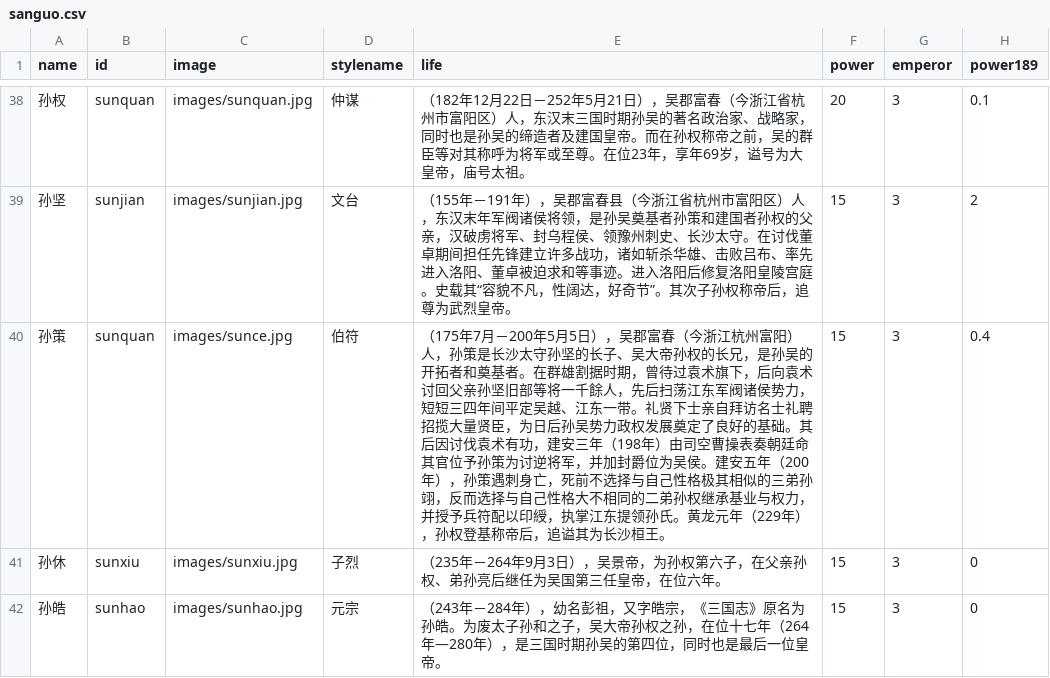
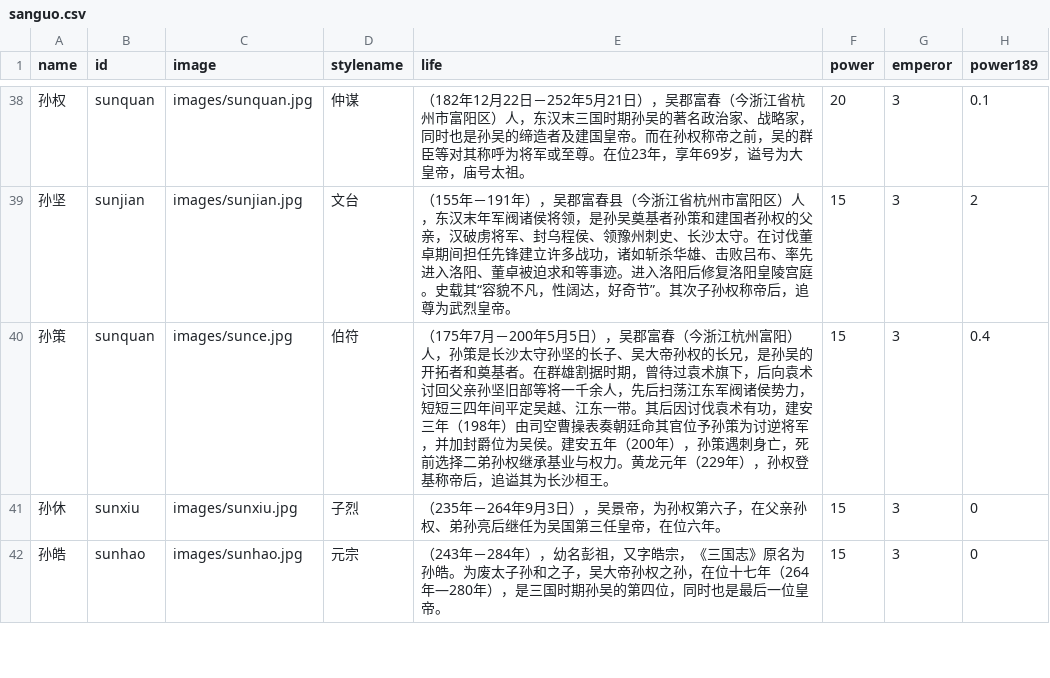
Before and after one commit to jianzhousong/sanguobubbles, a CSV file: sanguo.csv, drawn as a sheet; only a part is shown, gaps mark what is left out; the diff covers the shown part only; the diff names each change by its address in the sheet, - before the commit and + after, or states it on an @@ line.

```diff
--- a/sanguo.csv
+++ b/sanguo.csv
-E40 (life): …等将一千餘人，先后扫荡江东军阀诸侯势力，短短三四年间平定吴越、江东一带。礼贤下士亲自拜访名士礼聘招揽大量贤臣，为日后孙吴势力政权发展奠定了良好的基础。其后因讨伐袁术有功，建安三年（198年）由司空曹操表奏朝廷命其官位予孙策为讨逆将军，并加封爵位为吴侯。建安五年（200年），孙策遇刺身亡，死前不选择与自己性格极其相似的三弟孙翊，反而选择与自己性格大不相同的二弟孙权继承基业与权力，并授予兵符配以印綬，执掌江东提领孙氏。黄龙元…
+E40 (life): …等将一千余人，先后扫荡江东军阀诸侯势力，短短三四年间平定吴越、江东一带。其后因讨伐袁术有功，建安三年（198年）由司空曹操表奏朝廷命其官位予孙策为讨逆将军，并加封爵位为吴侯。建安五年（200年），孙策遇刺身亡，死前选择二弟孙权继承基业与权力。黄龙元…
```
Also changed, not shown: 1 moved row and 4 edited cells elsewhere in this file, 3 other files.
